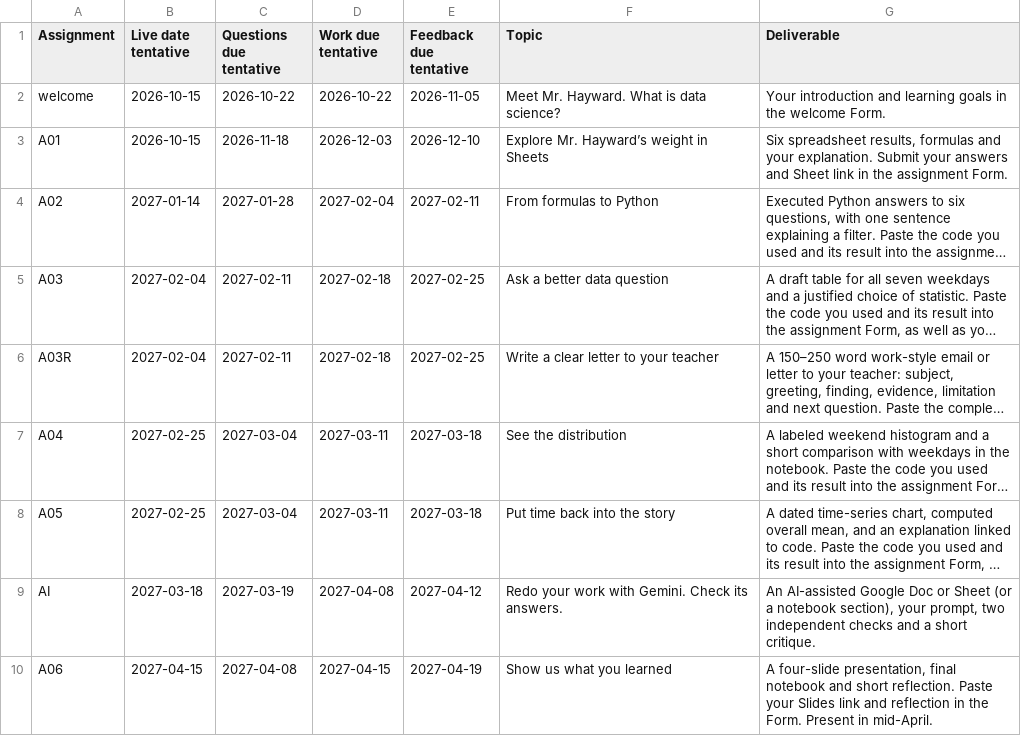
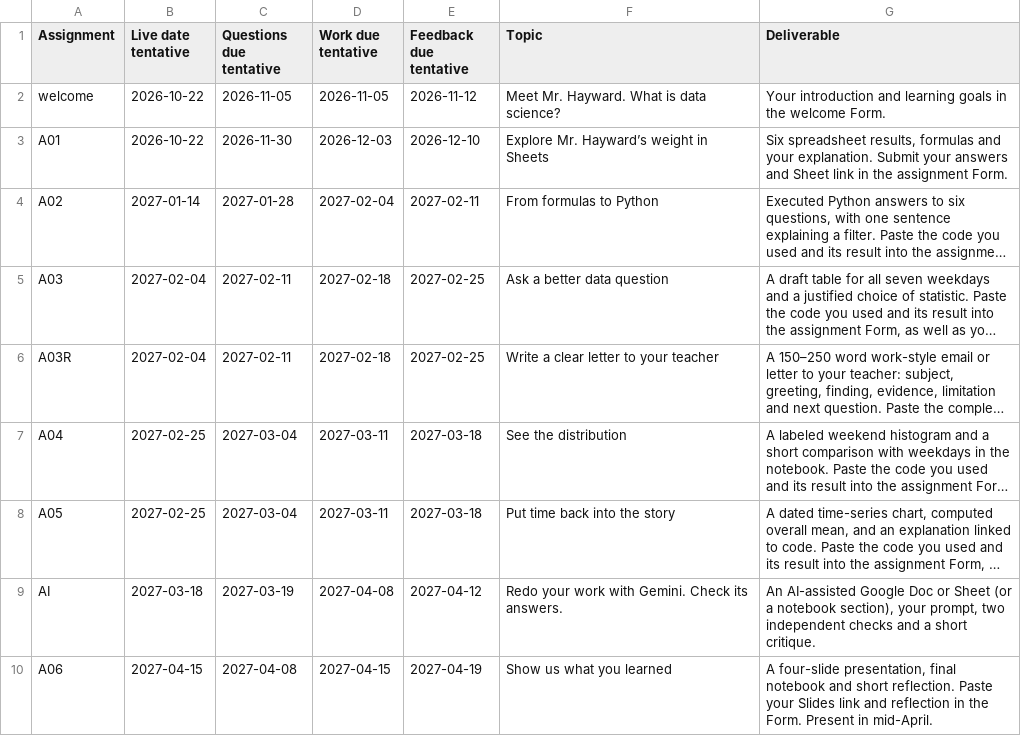
Before and after one commit to ghayward/ghayward.github.io, a CSV file: _summit/curriculum/schedule.csv, drawn as a sheet; long unchanged cells end in …; the diff names each change by its address in the sheet, - before the commit and + after, or states it on an @@ line.

```diff
--- a/_summit/curriculum/schedule.csv
+++ b/_summit/curriculum/schedule.csv
-B2:B3 (Live date tentative): 2026-10-15
+B2:B3 (Live date tentative): 2026-10-22
-C2 (Questions due tentative): 2026-10-22
+C2 (Questions due tentative): 2026-11-05
-D2 (Work due tentative): 2026-10-22
+D2 (Work due tentative): 2026-11-05
-E2 (Feedback due tentative): 2026-11-05
+E2 (Feedback due tentative): 2026-11-12
-C3 (Questions due tentative): 2026-11-18
+C3 (Questions due tentative): 2026-11-30
```
Also changed, not shown: 8 other files.
